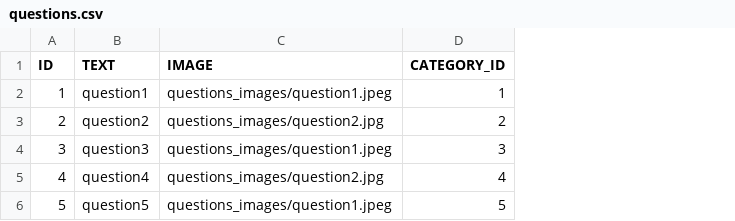
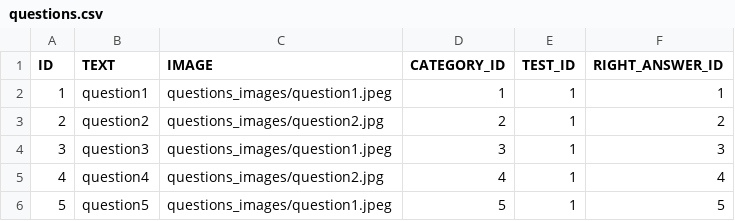
Before and after one commit to thevietto/JB-Java-course-driving-school, a CSV file: jbds-domain/src/main/resources/db/seeds/questions.csv, drawn as a sheet; the diff names each change by its address in the sheet, - before the commit and + after, or states it on an @@ line.

Commit message:
[JBDS-24] added test executing v1.1

```diff
--- a/jbds-domain/src/main/resources/db/seeds/questions.csv
+++ b/jbds-domain/src/main/resources/db/seeds/questions.csv
+column E (TEST_ID), rows 2-6: all 1
+column F (RIGHT_ANSWER_ID), rows 2-6: 1 | 2 | 3 | 4 | 5
```
Also changed, not shown: 18 other files.
